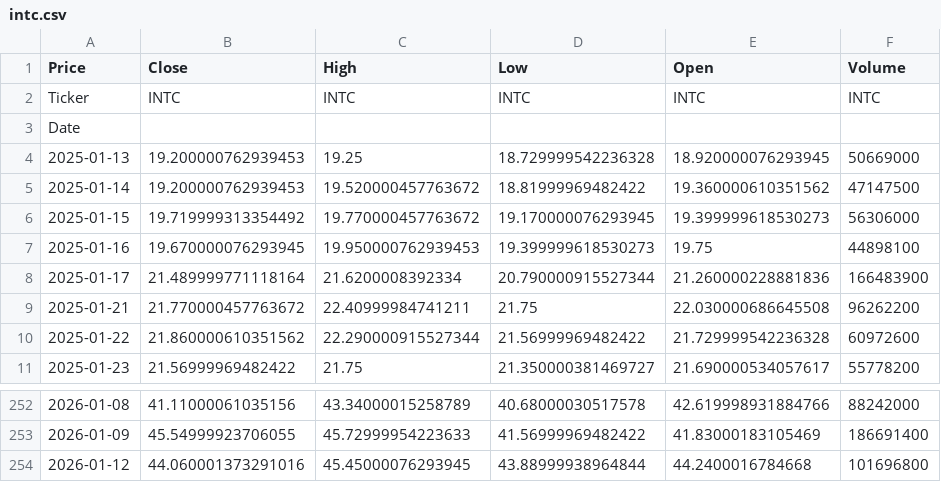
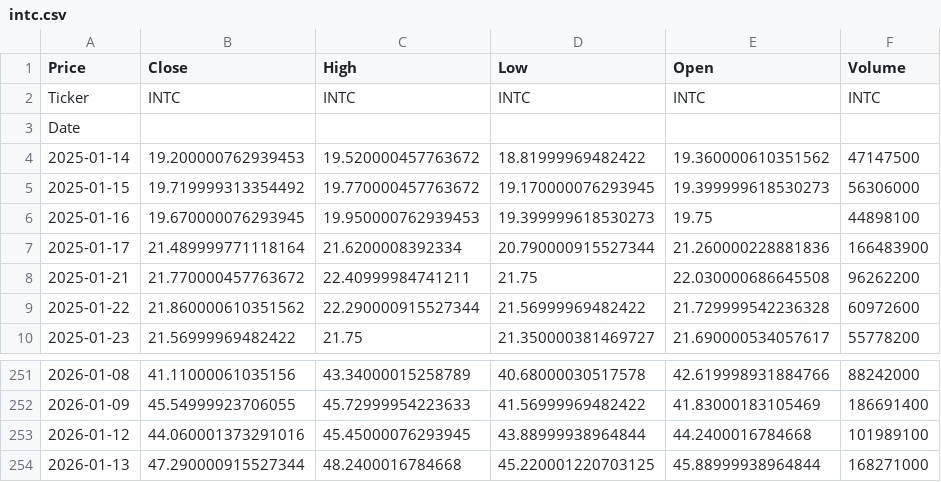
Before and after one commit to tonykihu/stock-ai, a CSV file: data/us/intc.csv, drawn as a sheet; only a part is shown, gaps mark what is left out.

```diff
--- a/data/us/intc.csv
+++ b/data/us/intc.csv
@@ -3,3 +3,2 @@ Ticker,INTC,INTC,INTC,INTC,INTC
 Date,,,,,
-2025-01-13,19.200000762939453,19.25,18.729999542236328,18.920000076293945,50669000
 2025-01-14,19.200000762939453,19.520000457763672,18.81999969482422,19.360000610351562,47147500
@@ -253,2 +252,3 @@ Date,,,,,
 2026-01-09,45.54999923706055,45.72999954223633,41.56999969482422,41.83000183105469,186691400
-2026-01-12,44.060001373291016,45.45000076293945,43.88999938964844,44.2400016784668,101696800
+2026-01-12,44.060001373291016,45.45000076293945,43.88999938964844,44.2400016784668,101989100
+2026-01-13,47.290000915527344,48.2400016784668,45.220001220703125,45.88999938964844,168271000
```
Also changed, not shown: data/us/aapl.csv, data/us/googl.csv, 4 other files.
